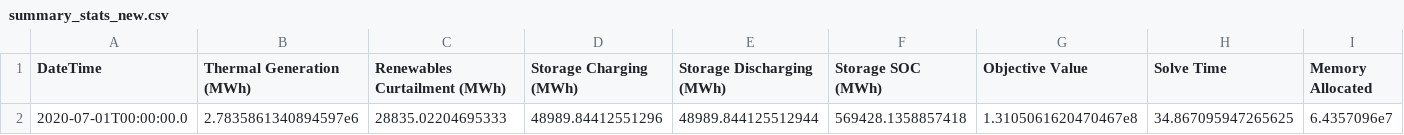
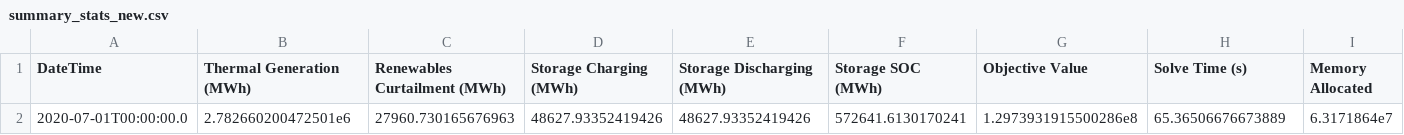
Before and after one commit to NREL-Sienna/PowerAnalytics.jl, a CSV file: previews/PR43/tutorials/_simulation_results_RTS/Scenario_2/results/summary_stats_new.csv, drawn as a sheet.

```diff
--- a/previews/PR43/tutorials/_simulation_results_RTS/Scenario_2/results/summary_stats_new.csv
+++ b/previews/PR43/tutorials/_simulation_results_RTS/Scenario_2/results/summary_stats_new.csv
@@ -1,2 +1,2 @@
-DateTime,Thermal Generation (MWh),Renewables Curtailment (MWh),Storage Charging (MWh),Storage Discharging (MWh),Storage SOC (MWh),Objective Value,Solve Time,Memory Allocated
-2020-07-01T00:00:00.0,2.7835861340894597e6,28835.02204695333,48989.84412551296,48989.844125512944,569428.1358857418,1.3105061620470467e8,34.867095947265625,6.4357096e7
+DateTime,Thermal Generation (MWh),Renewables Curtailment (MWh),Storage Charging (MWh),Storage Discharging (MWh),Storage SOC (MWh),Objective Value,Solve Time (s),Memory Allocated
+2020-07-01T00:00:00.0,2.782660200472501e6,27960.730165676963,48627.93352419426,48627.93352419426,572641.6130170241,1.2973931915500286e8,65.36506676673889,6.3171864e7
```
Also changed, not shown: previews/PR43/tutorials/_simulation_results_RTS/Scenario_1/results/summary_dataframe_new.csv, previews/PR43/tutorials/_simulation_results_RTS/Scenario_1/results/summary_stats_new.csv, 25 other files.
